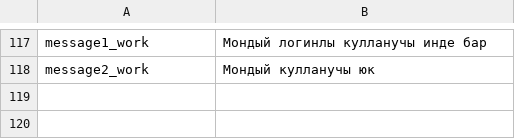
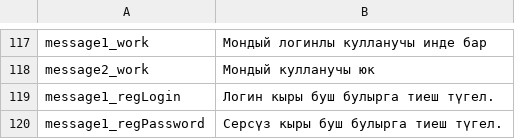
Before and after one commit to kamilyashakirova/9team_freelance, a CSV file: freelance/Localization/newLocalization.csv, drawn as a sheet; only a part is shown, gaps mark what is left out.

```diff
--- a/freelance/Localization/newLocalization.csv
+++ b/freelance/Localization/newLocalization.csv
@@ -118 +118,3 @@ message1_work,Мондый логинлы кулланучы инде бар
 message2_work,Мондый кулланучы юк
+message1_regLogin,Логин кыры буш булырга тиеш түгел.
+message1_regPassword,Серсүз кыры буш булырга тиеш түгел.
```
Also changed, not shown: freelance/Localization/Localization.csv, 3 other files.
